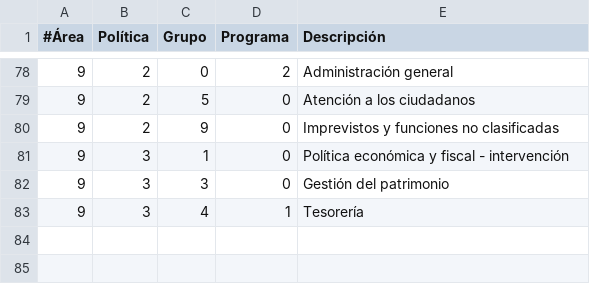
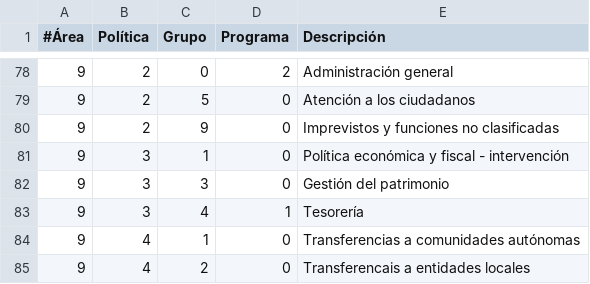
Before and after one commit to civio/presupuesto-torrelodones, a CSV file: data/es/areas_funcionales.csv, drawn as a sheet; only a part is shown, gaps mark what is left out.

```diff
--- a/data/es/areas_funcionales.csv
+++ b/data/es/areas_funcionales.csv
@@ -83 +83,3 @@
 9,3,4,1,Tesorería
+9,4,1,0,Transferencias a comunidades autónomas
+9,4,2,0,Transferencais a entidades locales
```
Also changed, not shown: data/en/areas_funcionales.csv, data/inflacion.csv.
